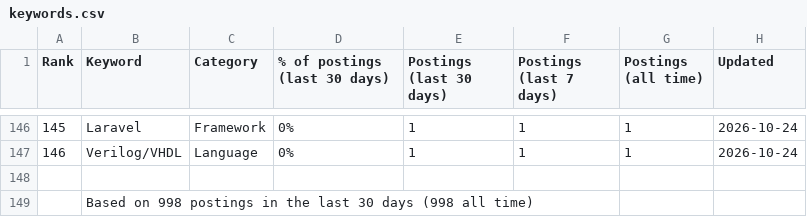
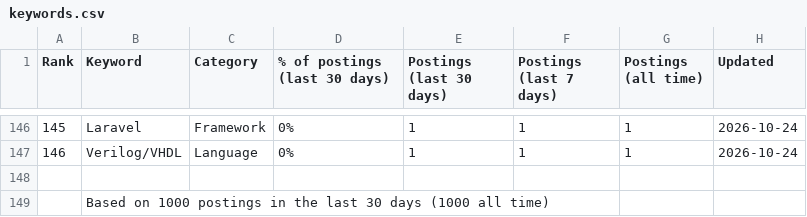
Before and after one commit to sagarh12/canada-jobs-feed, a CSV file: feed/keywords.csv, drawn as a sheet; only a part is shown, gaps mark what is left out; the diff covers the shown part only; the diff names each change by its address in the sheet, - before the commit and + after, or states it on an @@ line.

```diff
--- a/feed/keywords.csv
+++ b/feed/keywords.csv
-B149 (Keyword): Based on 998 postings in the last 30 days (998 all time)
+B149 (Keyword): Based on 1000 postings in the last 30 days (1000 all time)
```
Also changed, not shown: 1 added row, 1 removed row, 11 edited cells and row numbers in column A elsewhere in this file, 3 other files.
